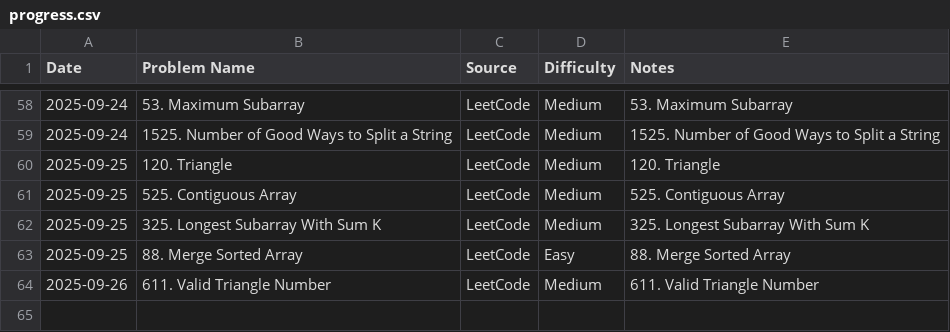
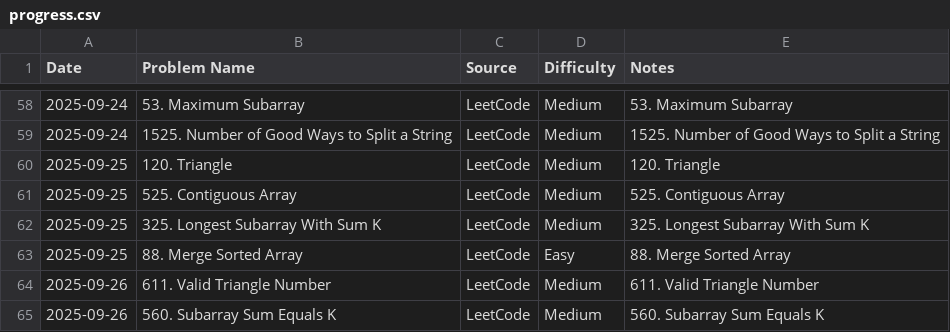
Before and after one commit to AmjustGettingStarted/java-daily-practice, a CSV file: progress.csv, drawn as a sheet; only a part is shown, gaps mark what is left out; the diff names each change by its address in the sheet, - before the commit and + after, or states it on an @@ line.

Commit message:
update progress

```diff
--- a/progress.csv
+++ b/progress.csv
+row 65: 2025-09-26 | 560. Subarray Sum Equals K | LeetCode | Medium | 560. Subarray Sum Equals K
```
